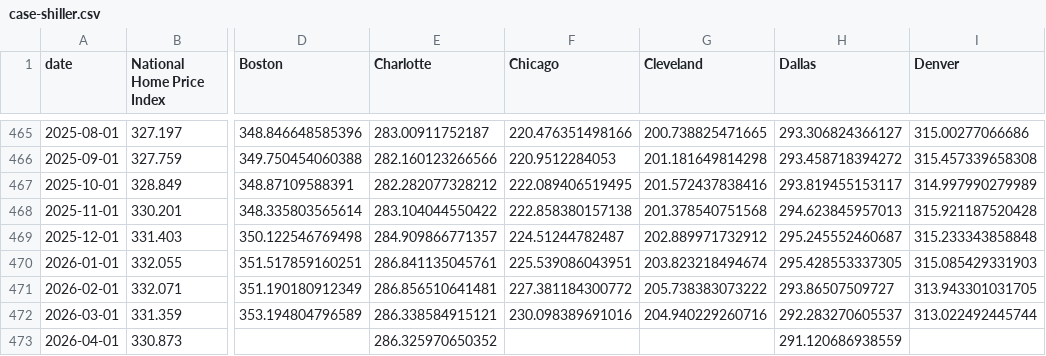
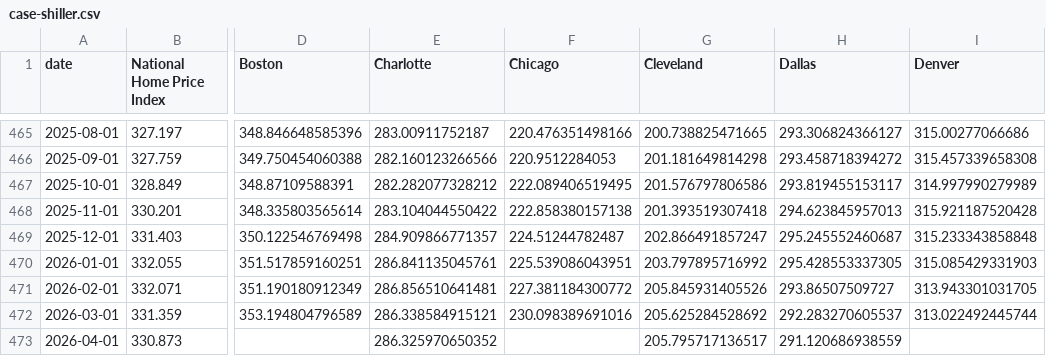
Before and after one commit to mikesimonsen/econ-data, a CSV file: sheets_data/case-shiller.csv, drawn as a sheet; only a part is shown, gaps mark what is left out; the diff names each change by its address in the sheet, - before the commit and + after, or states it on an @@ line.

Commit message:
data: update sheets export 2026-07-06

```diff
--- a/sheets_data/case-shiller.csv
+++ b/sheets_data/case-shiller.csv
-G467 (Cleveland): 201.572437838416
+G467 (Cleveland): 201.576797806586
-G468 (Cleveland): 201.378540751568
+G468 (Cleveland): 201.393519307418
-G469 (Cleveland): 202.889971732912
+G469 (Cleveland): 202.866491857247
-G470 (Cleveland): 203.823218494674
+G470 (Cleveland): 203.797895716992
-G471 (Cleveland): 205.738383073222
+G471 (Cleveland): 205.845931405526
-G472 (Cleveland): 204.940229260716
+G472 (Cleveland): 205.625284528692
-G473 (Cleveland): (empty)
+G473 (Cleveland): 205.795717136517
```
Also changed, not shown: sheets_data_calcs/period/case-shiller.csv, sheets_data_calcs/yoy/case-shiller.csv, 3 other files.
